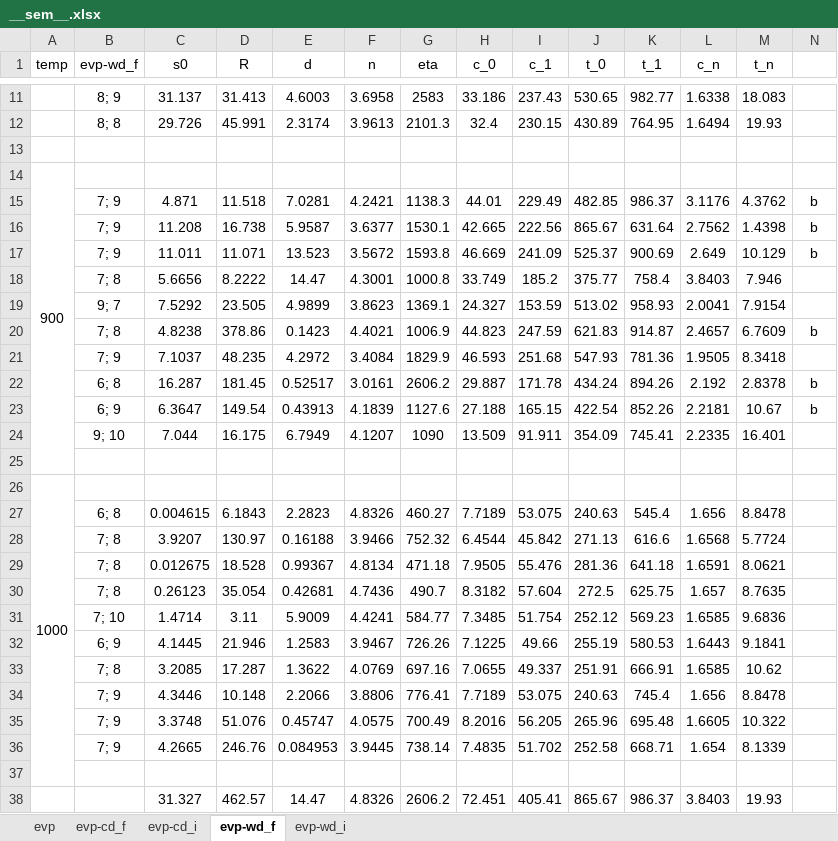
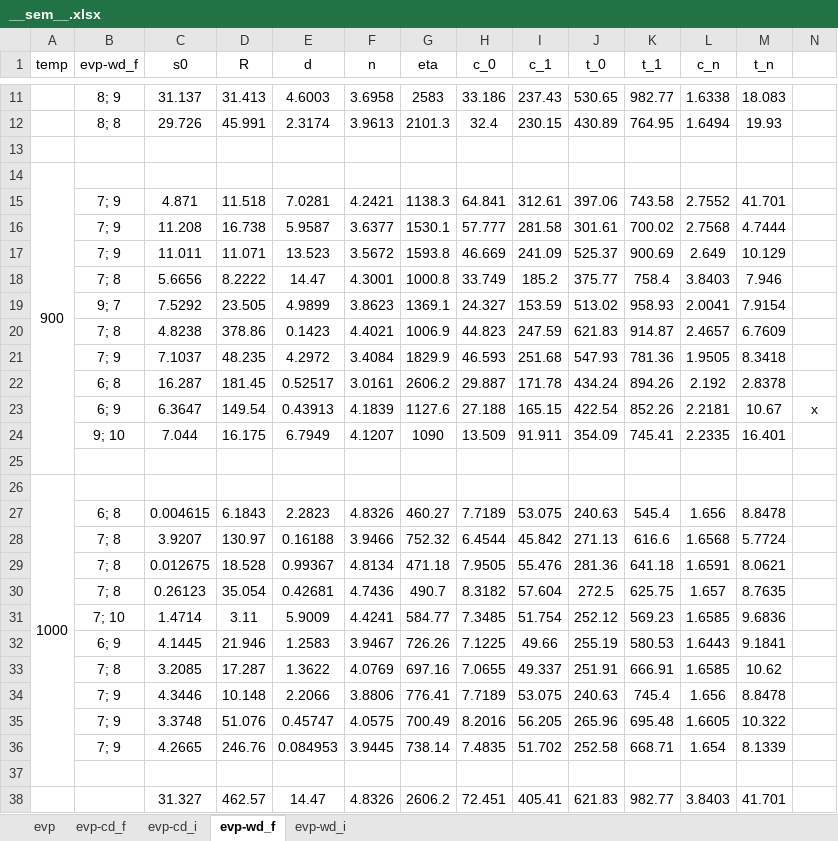
Before and after one commit to ACME-MG/moga_neml, an Excel workbook: scripts/__other__/__sem__.xlsx, sheet evp-wd_f, drawn as a sheet; only a part is shown, gaps mark what is left out; values as stored, in another font and other column widths than the file's, no borders; the diff names each change by its address in the sheet, - before the commit and + after, or states it on an @@ line.

```diff
--- a/scripts/__other__/__sem__.xlsx (sheet evp-wd_f)
+++ b/scripts/__other__/__sem__.xlsx (sheet evp-wd_f)
-H15 (c_0): 44.01
+H15 (c_0): 64.841
-I15 (c_1): 229.49
+I15 (c_1): 312.61
-J15 (t_0): 482.85
+J15 (t_0): 397.06
-K15 (t_1): 986.37
+K15 (t_1): 743.58
-L15 (c_n): 3.1176
+L15 (c_n): 2.7552
-M15 (t_n): 4.3762
+M15 (t_n): 41.701
-N15:N17: b
+N15:N17: (empty)
-H16 (c_0): 42.665
+H16 (c_0): 57.777
-I16 (c_1): 222.56
+I16 (c_1): 281.58
-J16 (t_0): 865.67
+J16 (t_0): 301.61
-K16 (t_1): 631.64
+K16 (t_1): 700.02
-L16 (c_n): 2.7562
+L16 (c_n): 2.7568
-M16 (t_n): 1.4398
+M16 (t_n): 4.7444
-N20: b
+N20: (empty)
-N22: b
+N22: (empty)
-N23: b
+N23: x
-J38 (t_0): 865.67
+J38 (t_0): 621.83
-K38 (t_1): 986.37
+K38 (t_1): 982.77
-M38 (t_n): 19.93
+M38 (t_n): 41.701
```
Also changed, not shown: sheet evp, 9 other files.
